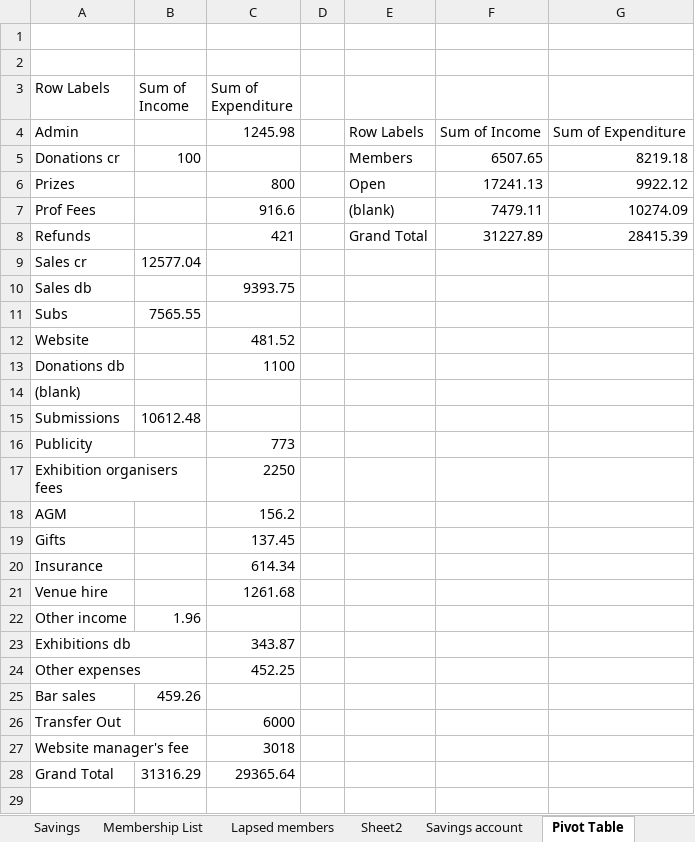
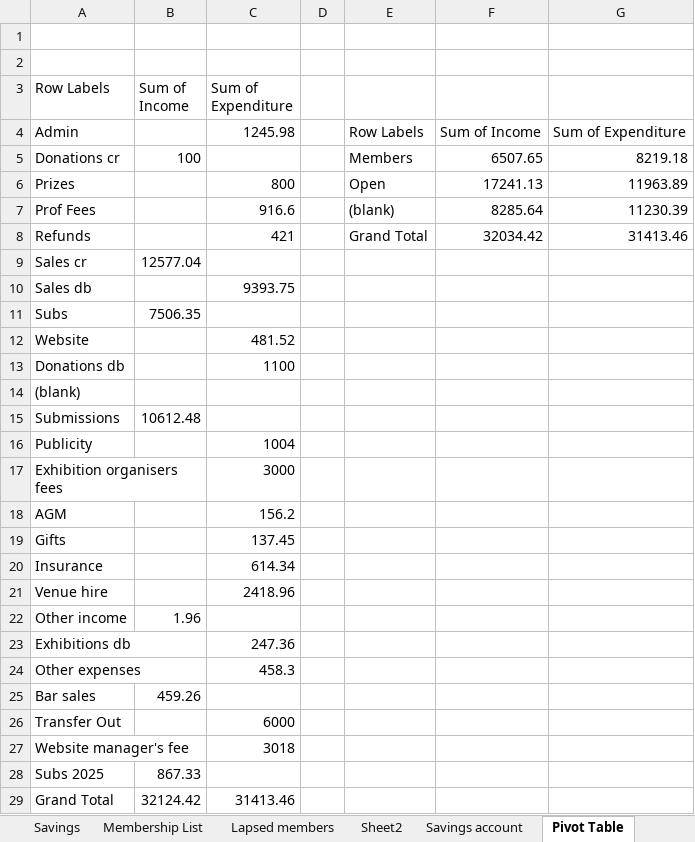
Before and after one commit to dnbarron/OAS, an Excel workbook: 2024/OAS 2024.xlsx, sheet Pivot Table, drawn as a sheet; values as stored, in another font and other column widths than the file's, no borders; addresses are those after the commit; the diff names each change by its address in the sheet, - before the commit and + after, or states it on an @@ line.

```diff
--- a/2024/OAS 2024.xlsx (sheet Pivot Table)
+++ b/2024/OAS 2024.xlsx (sheet Pivot Table)
-G6: 9922.12
+G6: 11963.89
-F7: 7479.11
+F7: 8285.64
-G7: 10274.09
+G7: 11230.39
-F8: 31227.89
+F8: 32034.42
-G8: 28415.39
+G8: 31413.46
-B11 (Sum of Income): 7565.55
+B11 (Sum of Income): 7506.35
-C16 (Sum of Expenditure): 773
+C16 (Sum of Expenditure): 1004
-C17 (Sum of Expenditure): 2250
+C17 (Sum of Expenditure): 3000
-C21 (Sum of Expenditure): 1261.68
+C21 (Sum of Expenditure): 2418.96
-C23 (Sum of Expenditure): 343.87
+C23 (Sum of Expenditure): 247.36
-C24 (Sum of Expenditure): 452.25
+C24 (Sum of Expenditure): 458.3
+row 28: Subs 2025 | 867.33
-B29 (Sum of Income): 31316.29
+B29 (Sum of Income): 32124.42
-C29 (Sum of Expenditure): 29365.64
+C29 (Sum of Expenditure): 31413.46
```
Also changed, not shown: sheet Main, sheet Current account, sheet Summary, sheet Exhibitions, sheet Savings, other sheet tabs, 1 other file.
